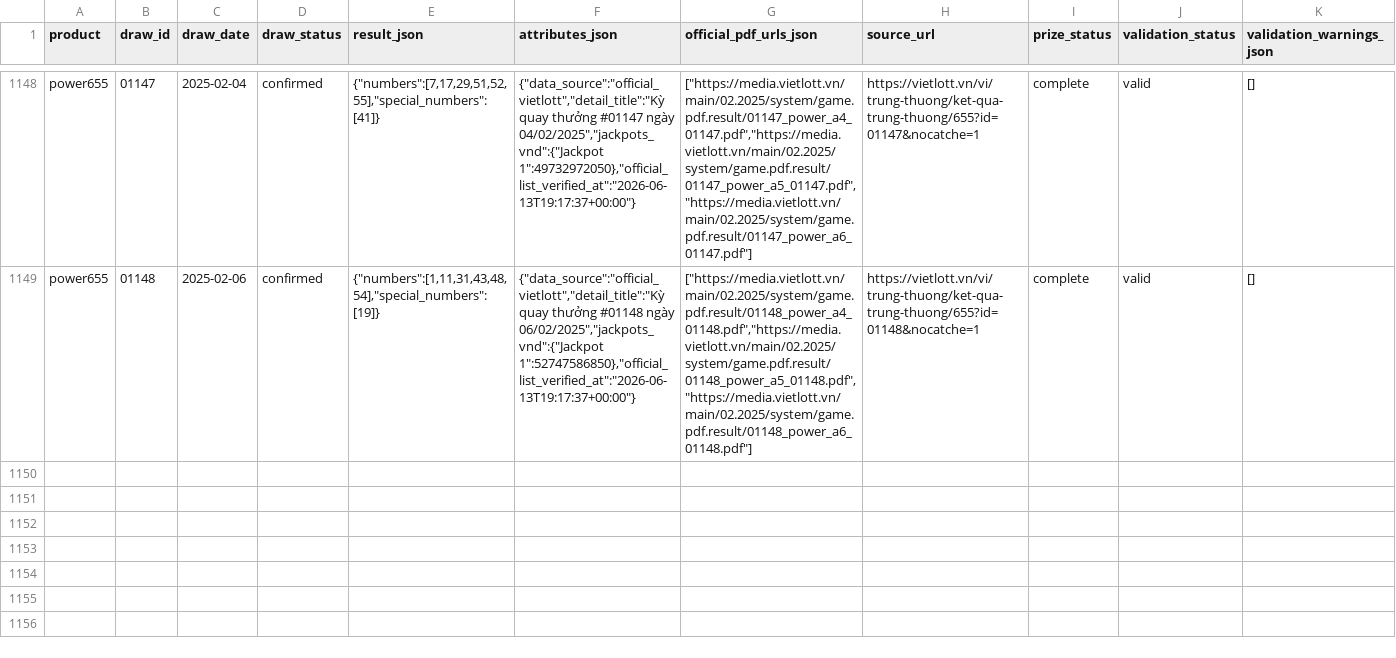
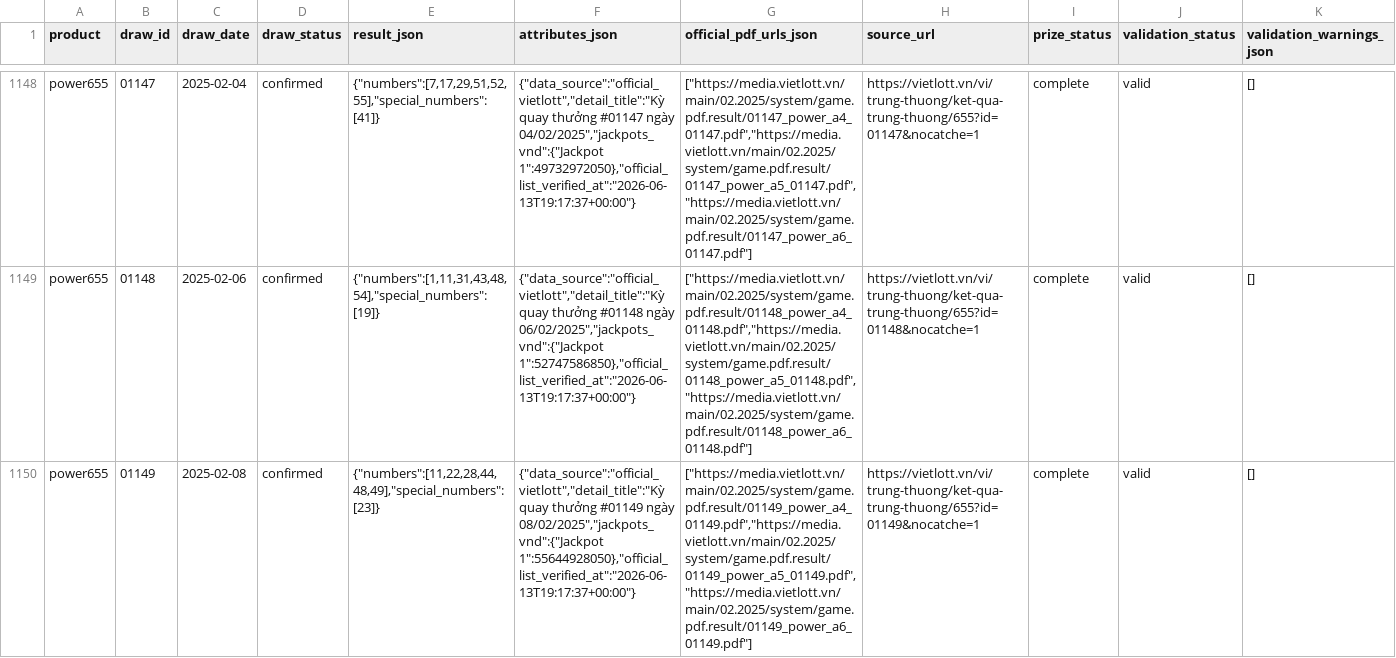
Before and after one commit to NhanAZ-Data/vietlott-data-collector, a CSV file: datasets/draws/power655/all.csv, drawn as a sheet; only a part is shown, gaps mark what is left out; rows hold the shown columns only; the diff names each change by its address in the sheet, - before the commit and + after, or states it on an @@ line.

```diff
--- a/datasets/draws/power655/all.csv
+++ b/datasets/draws/power655/all.csv
+row 1150: power655 | 01149 | 2025-02-08 | confirmed | {"numbers":[11,22,28,44,48,49],"special_numbers":[23]} | {"data_source":"official_vietlott","detail_title":"Kỳ quay thưởng #01149 ngày 08/02/2025","jackpots_vnd":{"Jackpot 1":55644928050},"official_list_verified_at":"2026-06-13T19:17:37+00:00"} | ["https://media.vietlott.vn/main/02.2025/system/game.pdf.result/01149_power_a4_01149.pdf","https://media.vietlott.vn/main/02.2025/system/game.pdf.result/01149_power_a5_01149.pdf","https://media.vietlott.vn/main/02.2025/system/game.pdf.result/01149_power_a6_01149.pdf"] | https://vietlott.vn/vi/trung-thuong/ket-qua-trung-thuong/655?id=01149&nocatche=1 | complete | valid | []
```
Also changed, not shown: datasets/draws/max3dpro/all.csv, 7 other files.
